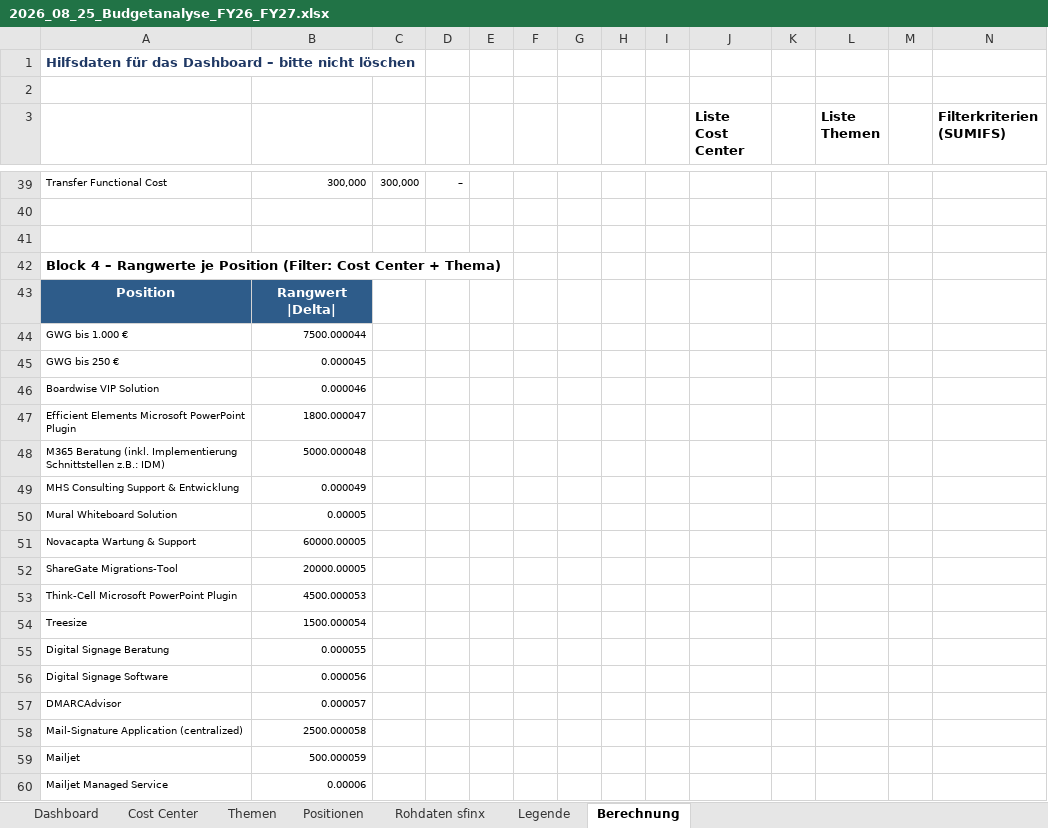
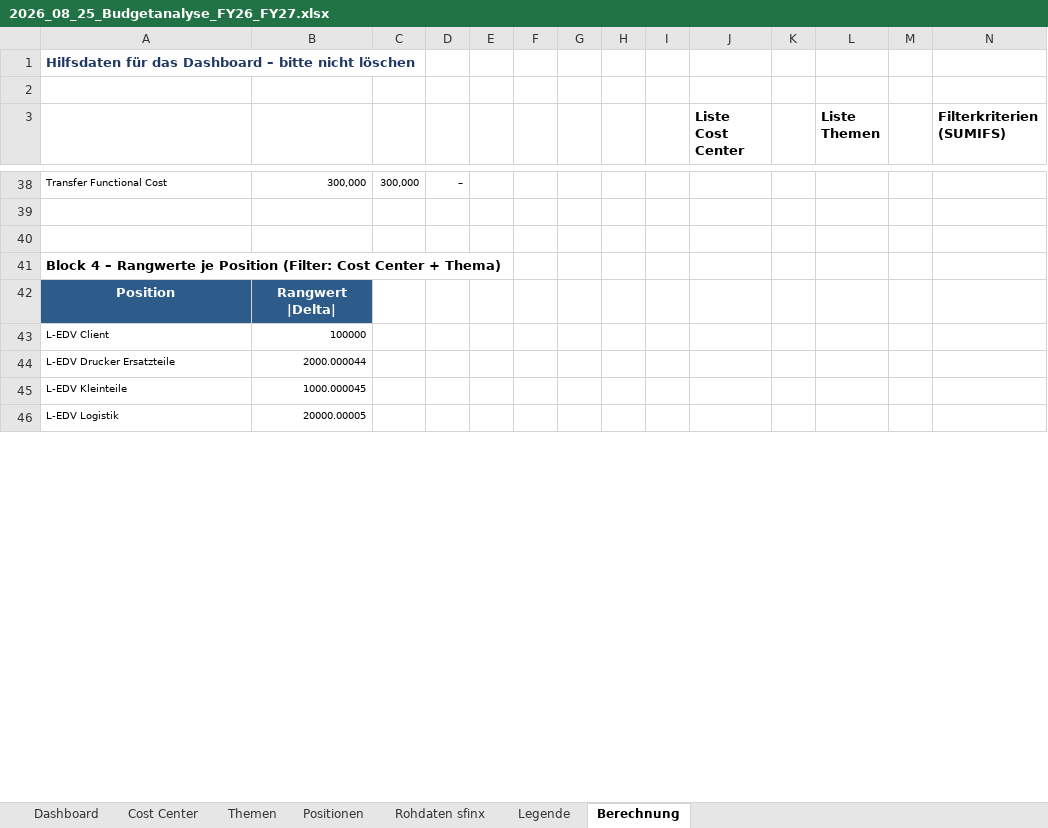
Before and after one commit to apassaro67/SPM, an Excel workbook: 2026_08_25_Budgetanalyse_FY26_FY27.xlsx, sheet Berechnung, drawn as a sheet; only a part is shown, gaps mark what is left out; values as stored, in another font and other column widths than the file's, no borders; removed rows and columns are numbered as before the commit, all else as after; rows hold the shown columns only; the diff covers the shown part only; the diff names each change by its address in the sheet, - before the commit and + after, or states it on an @@ line.

```diff
--- a/2026_08_25_Budgetanalyse_FY26_FY27.xlsx (sheet Berechnung)
+++ b/2026_08_25_Budgetanalyse_FY26_FY27.xlsx (sheet Berechnung)
-row 44: GWG bis 1.000 € | 7500.000044
-row 45: GWG bis 250 € | 0.000045
-row 46: Boardwise VIP Solution | 0.000046
-row 47: Efficient Elements Microsoft PowerPoint Plugin | 1800.000047
-row 48: M365 Beratung (inkl. Implementierung Schnittstellen z.B.: IDM) | 5000.000048
-row 49: MHS Consulting Support & Entwicklung | 0.000049
-row 50: Mural Whiteboard Solution | 0.00005
-row 51: Novacapta Wartung & Support | 60000.00005
+row 43: L-EDV Client | 100000
+row 44: L-EDV Drucker Ersatzteile | 2000.000044
+row 45: L-EDV Kleinteile | 1000.000045
-A46: ShareGate Migrations-Tool
+A46: L-EDV Logistik
-row 53: Think-Cell Microsoft PowerPoint Plugin | 4500.000053
-row 54: Treesize | 1500.000054
-row 55: Digital Signage Beratung | 0.000055
-row 56: Digital Signage Software | 0.000056
-row 57: DMARCAdvisor | 0.000057
-row 58: Mail-Signature Application (centralized) | 2500.000058
-row 59: Mailjet | 500.000059
-row 60: Mailjet Managed Service | 0.00006
```
Also changed, not shown: 56 added rows, 44 removed rows, 2 moved rows, 26 edited cells and cell formats elsewhere in this sheet, sheet Positionen, sheet Themen, sheet Cost Center, sheet Legende, sheet Dashboard, formulas that keep their value, charts or pictures, 1 other file.
